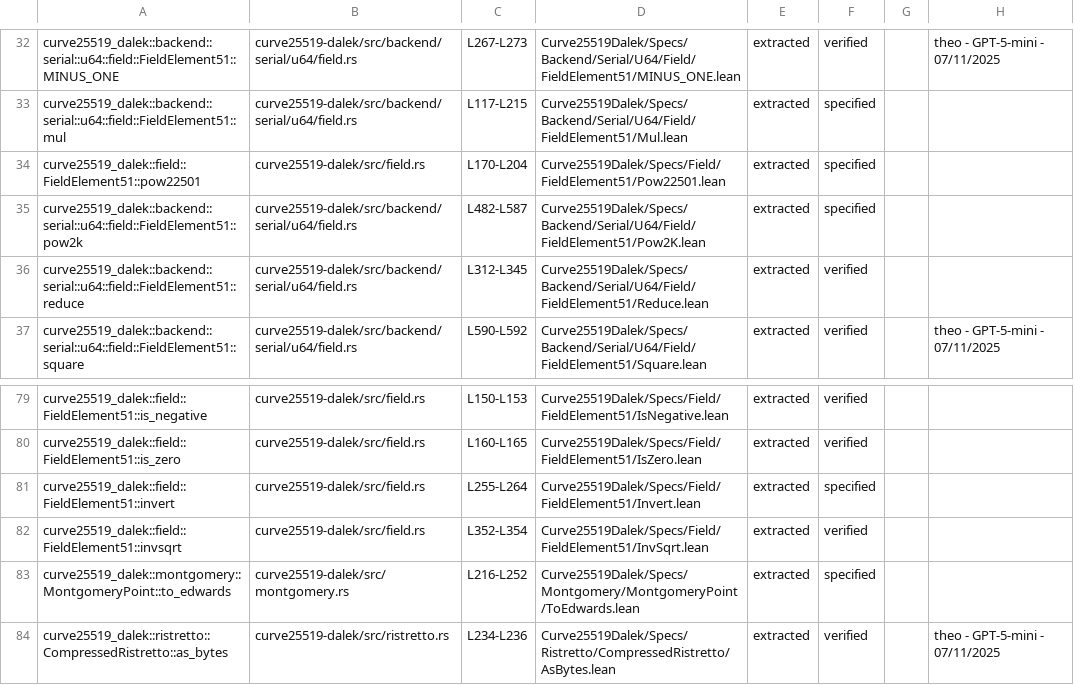
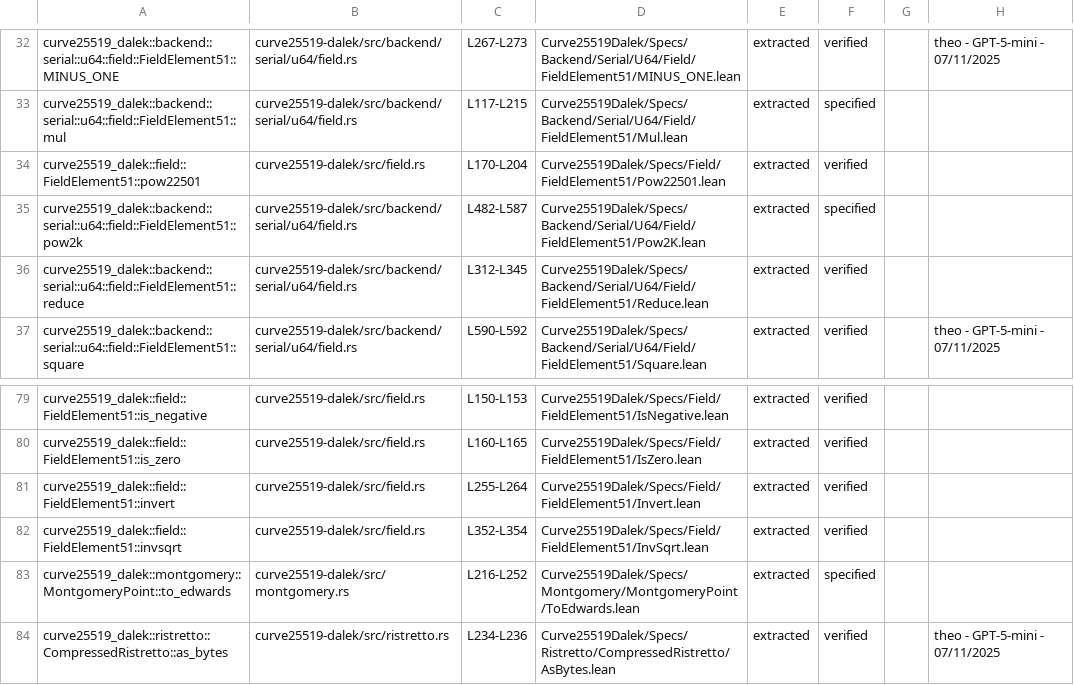
Before and after one commit to Beneficial-AI-Foundation/curve25519-dalek-lean-verify, a CSV file: status.csv, drawn as a sheet; only a part is shown, gaps mark what is left out.

Commit message:
update status and verify Field::pow22501 and invert

```diff
--- a/status.csv
+++ b/status.csv
@@ -33,3 +33,3 @@ curve25519_dalek::backend::serial::u64::field::FieldElement51::MINUS_ONE,curve25
 curve25519_dalek::backend::serial::u64::field::FieldElement51::mul,curve25519-dalek/src/backend/serial/u64/field.rs,L117-L215,Curve25519Dalek/Specs/Backend/Serial/U64/Field/FieldElement51/Mul.lean,extracted,specified,,
-curve25519_dalek::field::FieldElement51::pow22501,curve25519-dalek/src/field.rs,L170-L204,Curve25519Dalek/Specs/Field/FieldElement51/Pow22501.lean,extracted,specified,,
+curve25519_dalek::field::FieldElement51::pow22501,curve25519-dalek/src/field.rs,L170-L204,Curve25519Dalek/Specs/Field/FieldElement51/Pow22501.lean,extracted,verified,,
 curve25519_dalek::backend::serial::u64::field::FieldElement51::pow2k,curve25519-dalek/src/backend/serial/u64/field.rs,L482-L587,Curve25519Dalek/Specs/Backend/Serial/U64/Field/FieldElement51/Pow2K.lean,extracted,specified,,
@@ -80,3 +80,3 @@ curve25519_dalek::field::FieldElement51::is_negative,curve25519-dalek/src/field.
 curve25519_dalek::field::FieldElement51::is_zero,curve25519-dalek/src/field.rs,L160-L165,Curve25519Dalek/Specs/Field/FieldElement51/IsZero.lean,extracted,verified,,
-curve25519_dalek::field::FieldElement51::invert,curve25519-dalek/src/field.rs,L255-L264,Curve25519Dalek/Specs/Field/FieldElement51/Invert.lean,extracted,specified,,
+curve25519_dalek::field::FieldElement51::invert,curve25519-dalek/src/field.rs,L255-L264,Curve25519Dalek/Specs/Field/FieldElement51/Invert.lean,extracted,verified,,
 curve25519_dalek::field::FieldElement51::invsqrt,curve25519-dalek/src/field.rs,L352-L354,Curve25519Dalek/Specs/Field/FieldElement51/InvSqrt.lean,extracted,verified,,
```
